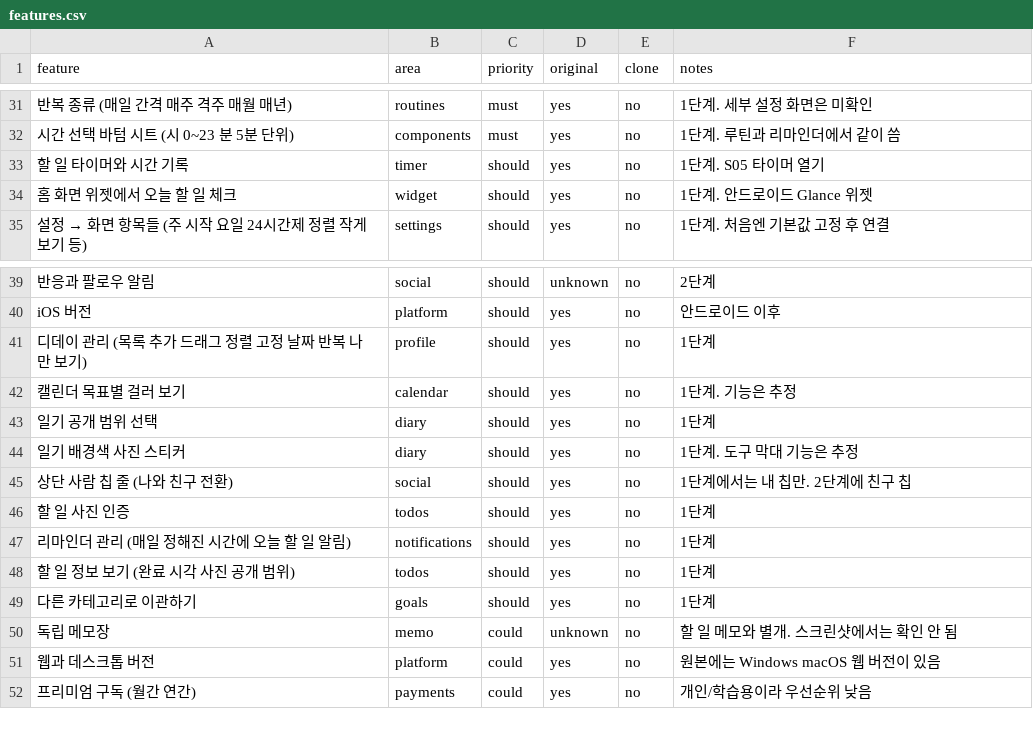
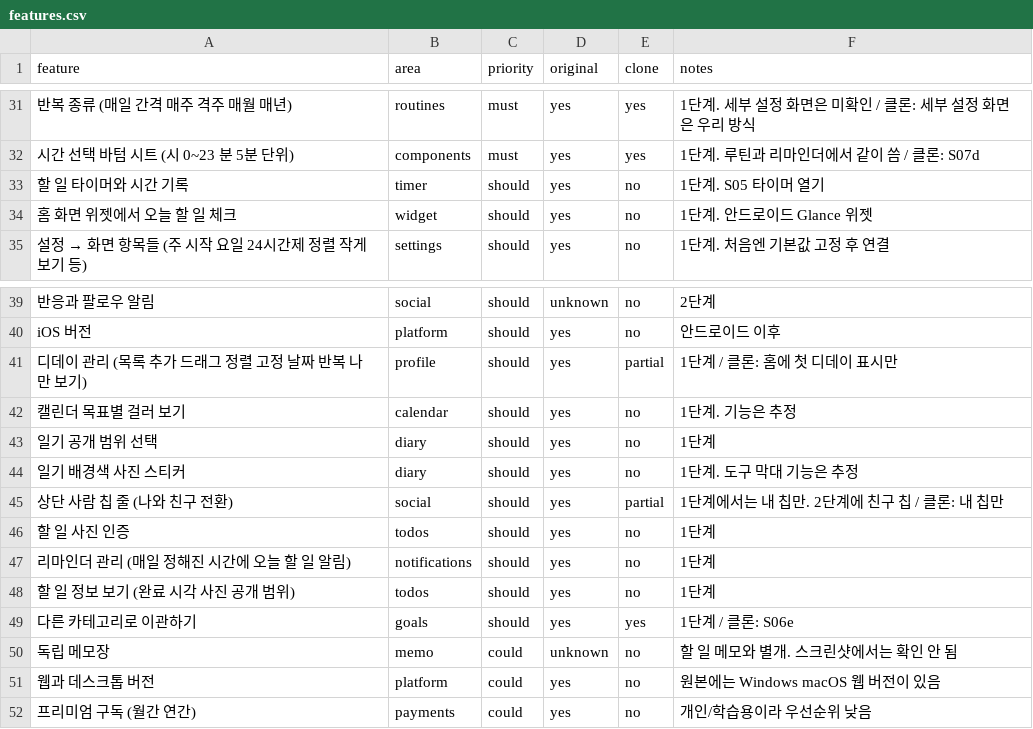
Before and after one commit to akaLooin/LooinRepository, a CSV file: replica/features.csv, drawn as a sheet; only a part is shown, gaps mark what is left out; the diff covers the shown part only.

```diff
--- a/replica/features.csv
+++ b/replica/features.csv
@@ -31,3 +31,3 @@ feature,area,priority,original,clone,notes
-반복 종류 (매일 간격 매주 격주 매월 매년),routines,must,yes,no,1단계. 세부 설정 화면은 미확인
-시간 선택 바텀 시트 (시 0~23 분 5분 단위),components,must,yes,no,1단계. 루틴과 리마인더에서 같이 씀
+반복 종류 (매일 간격 매주 격주 매월 매년),routines,must,yes,yes,1단계. 세부 설정 화면은 미확인 / 클론: 세부 설정 화면은 우리 방식
+시간 선택 바텀 시트 (시 0~23 분 5분 단위),components,must,yes,yes,1단계. 루틴과 리마인더에서 같이 씀 / 클론: S07d
 할 일 타이머와 시간 기록,timer,should,yes,no,1단계. S05 타이머 열기
@@ -40,3 +40,3 @@ feature,area,priority,original,clone,notes
 iOS 버전,platform,should,yes,no,안드로이드 이후
-디데이 관리 (목록 추가 드래그 정렬 고정 날짜 반복 나만 보기),profile,should,yes,no,1단계
+디데이 관리 (목록 추가 드래그 정렬 고정 날짜 반복 나만 보기),profile,should,yes,partial,1단계 / 클론: 홈에 첫 디데이 표시만
 캘린더 목표별 걸러 보기,calendar,should,yes,no,1단계. 기능은 추정
@@ -44,3 +44,3 @@ iOS 버전,platform,should,yes,no,안드로이드 이후
 일기 배경색 사진 스티커,diary,should,yes,no,1단계. 도구 막대 기능은 추정
-상단 사람 칩 줄 (나와 친구 전환),social,should,yes,no,1단계에서는 내 칩만. 2단계에 친구 칩
+상단 사람 칩 줄 (나와 친구 전환),social,should,yes,partial,1단계에서는 내 칩만. 2단계에 친구 칩 / 클론: 내 칩만
 할 일 사진 인증,todos,should,yes,no,1단계
@@ -48,3 +48,3 @@ iOS 버전,platform,should,yes,no,안드로이드 이후
 할 일 정보 보기 (완료 시각 사진 공개 범위),todos,should,yes,no,1단계
-다른 카테고리로 이관하기,goals,should,yes,no,1단계
+다른 카테고리로 이관하기,goals,should,yes,yes,1단계 / 클론: S06e
 독립 메모장,memo,could,unknown,no,할 일 메모와 별개. 스크린샷에서는 확인 안 됨
```
Also changed, not shown: 36 edited cells elsewhere in this file, 3 other files.
